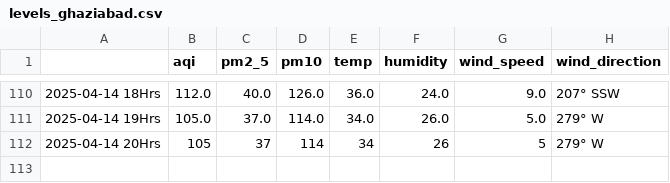
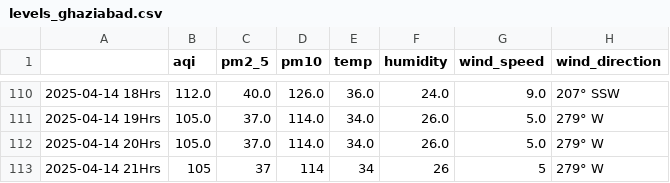
Before and after one commit to Prashant-Sharma-2056/Pollution-Tracker, a CSV file: levels_ghaziabad.csv, drawn as a sheet; only a part is shown, gaps mark what is left out.

```diff
--- a/levels_ghaziabad.csv
+++ b/levels_ghaziabad.csv
@@ -111,2 +111,3 @@
 2025-04-14 19Hrs,105.0,37.0,114.0,34.0,26.0,5.0,279° W
-2025-04-14 20Hrs,105,37,114,34,26,5,279° W
+2025-04-14 20Hrs,105.0,37.0,114.0,34.0,26.0,5.0,279° W
+2025-04-14 21Hrs,105,37,114,34,26,5,279° W
```
Also changed, not shown: levels_greater-noida.csv, levels_hyderabad.csv, 4 other files.
